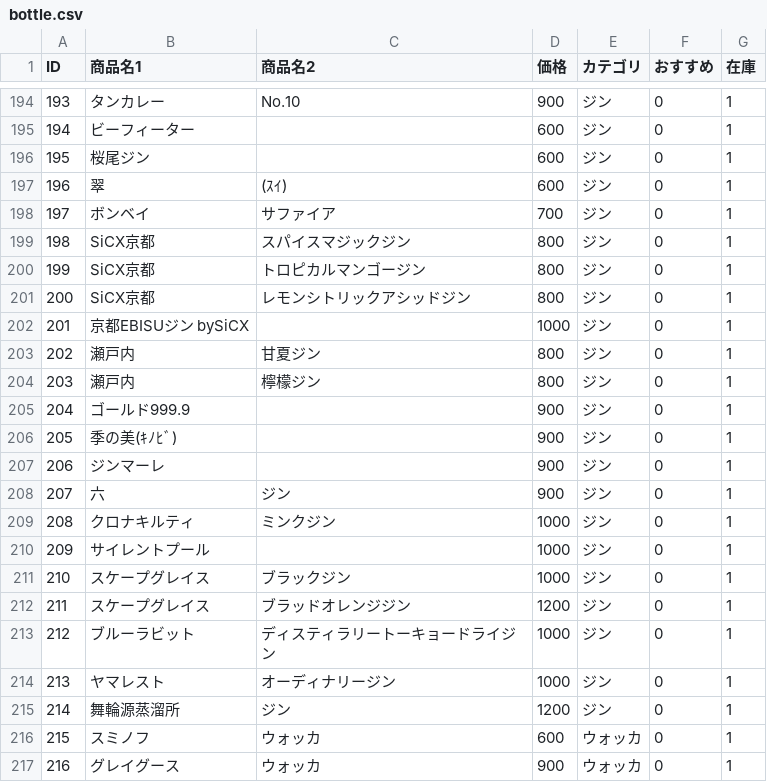
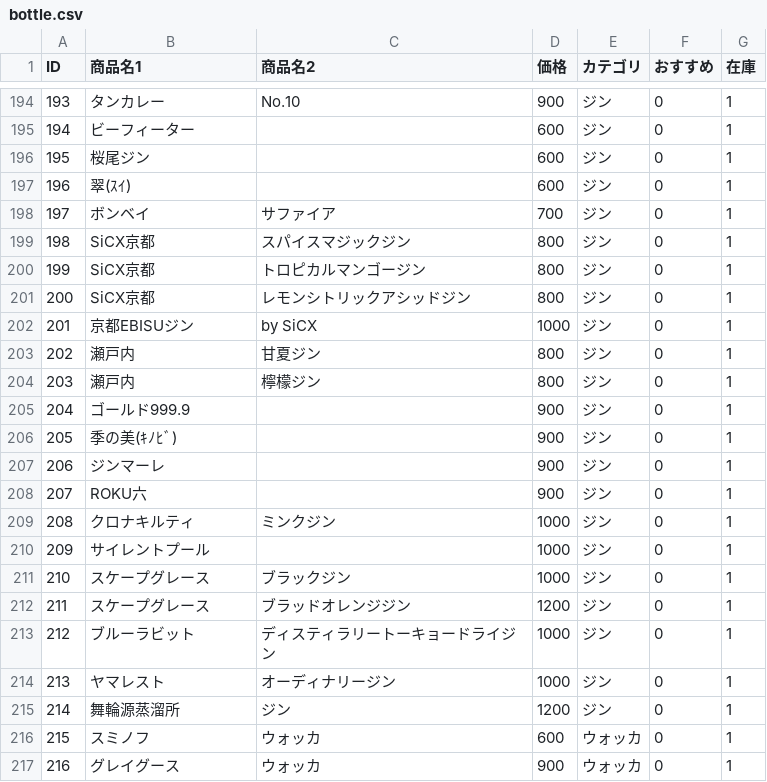
Before and after one commit to temyyylen/osakeno-museum-toyohashi, a CSV file: bottle.csv, drawn as a sheet; only a part is shown, gaps mark what is left out.

Commit message:
Update bottle.csv
ジンの改名

```diff
--- a/bottle.csv
+++ b/bottle.csv
@@ -196,3 +196,3 @@ ID,商品名1,商品名2,価格,カテゴリ,おすすめ,在庫
 195,桜尾ジン,,600,ジン,0,1
-196,翠,(ｽｲ),600,ジン,0,1
+196,翠(ｽｲ),,600,ジン,0,1
 197,ボンベイ,サファイア,700,ジン,0,1
@@ -201,3 +201,3 @@ ID,商品名1,商品名2,価格,カテゴリ,おすすめ,在庫
 200,SiCX京都,レモンシトリックアシッドジン,800,ジン,0,1
-201,京都EBISUジン bySiCX,,1000,ジン,0,1
+201,京都EBISUジン,by SiCX,1000,ジン,0,1
 202,瀬戸内,甘夏ジン,800,ジン,0,1
@@ -207,7 +207,7 @@ ID,商品名1,商品名2,価格,カテゴリ,おすすめ,在庫
 206,ジンマーレ,,900,ジン,0,1
-207,六,ジン,900,ジン,0,1
+207,ROKU六,,900,ジン,0,1
 208,クロナキルティ,ミンクジン,1000,ジン,0,1
 209,サイレントプール,,1000,ジン,0,1
-210,スケープグレイス,ブラックジン,1000,ジン,0,1
-211,スケープグレイス,ブラッドオレンジジン,1200,ジン,0,1
+210,スケープグレース,ブラックジン,1000,ジン,0,1
+211,スケープグレース,ブラッドオレンジジン,1200,ジン,0,1
 212,ブルーラビット,ディスティラリートーキョードライジン,1000,ジン,0,1
```
